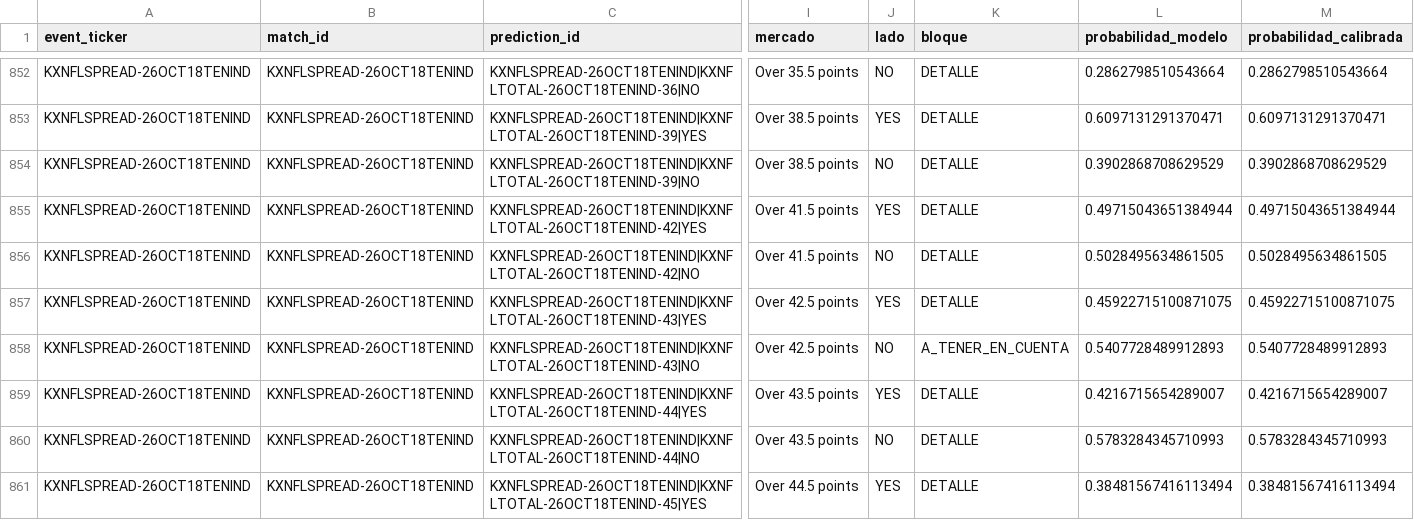
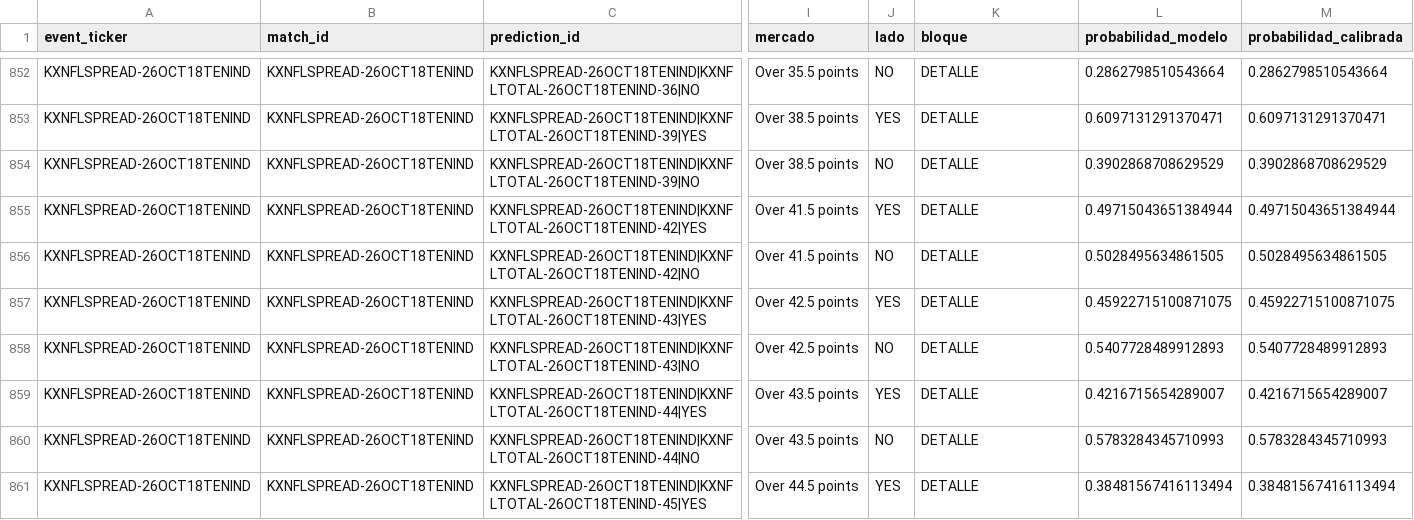
Before and after one commit to fall2606/predicciones, a CSV file: nfl_probabilidades_actuales.csv, drawn as a sheet; only a part is shown, gaps mark what is left out; the diff covers the shown part only; the diff names each change by its address in the sheet, - before the commit and + after, or states it on an @@ line.

```diff
--- a/nfl_probabilidades_actuales.csv
+++ b/nfl_probabilidades_actuales.csv
-K858 (bloque): A_TENER_EN_CUENTA
+K858 (bloque): DETALLE
```
Also changed, not shown: 118 edited cells elsewhere in this file.
